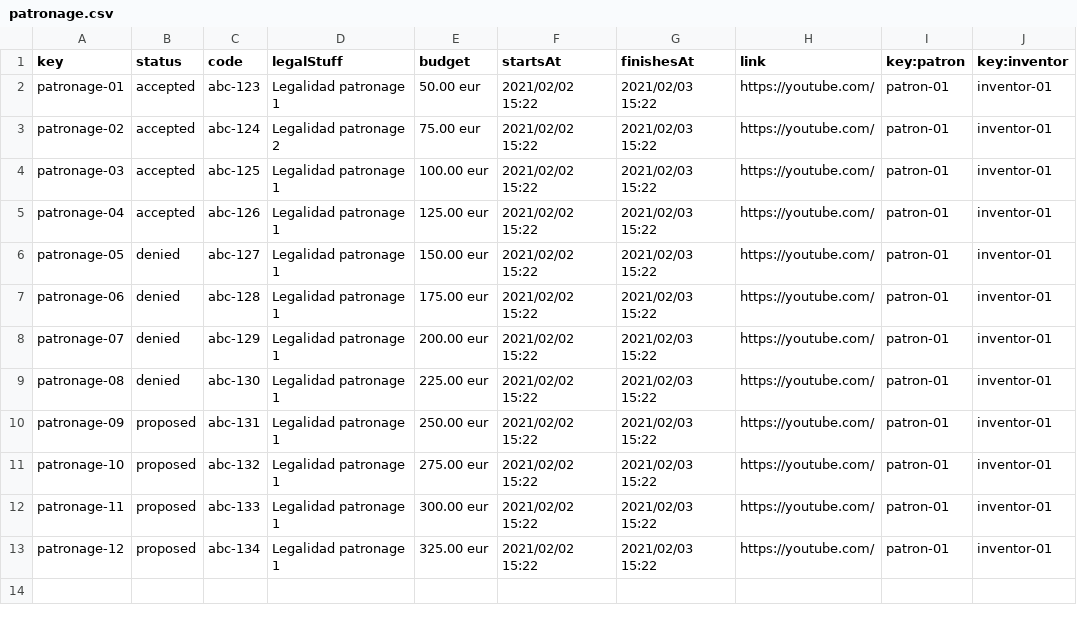
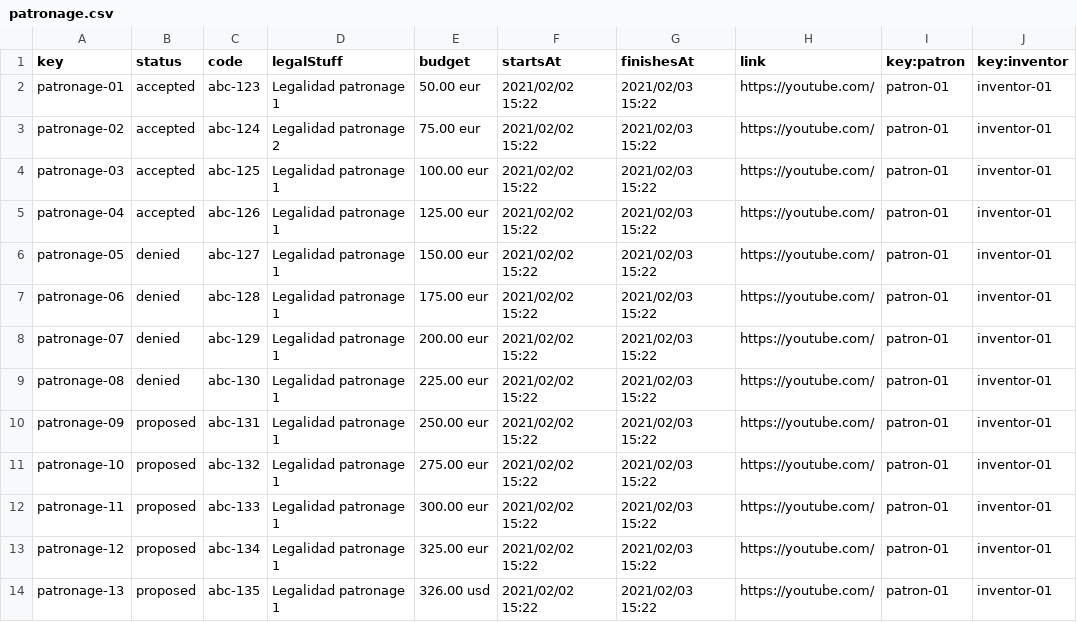
Before and after one commit to danidinogo/DP2-control-check, a CSV file: src/main/webapp/WEB-INF/resources/sample-data/patronage.csv, drawn as a sheet; the diff names each change by its address in the sheet, - before the commit and + after, or states it on an @@ line.

```diff
--- a/src/main/webapp/WEB-INF/resources/sample-data/patronage.csv
+++ b/src/main/webapp/WEB-INF/resources/sample-data/patronage.csv
+row 14: patronage-13 | proposed | abc-135 | Legalidad patronage 1 | 326.00 usd | 2021/02/02 15:22 | 2021/02/03 15:22 | https://youtube.com/ | patron-01 | inventor-01
```
Also changed, not shown: 6 other files.
